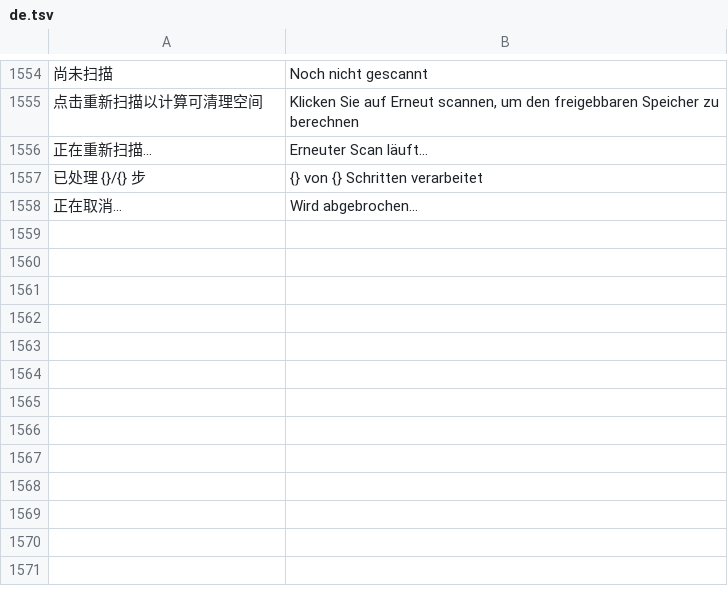
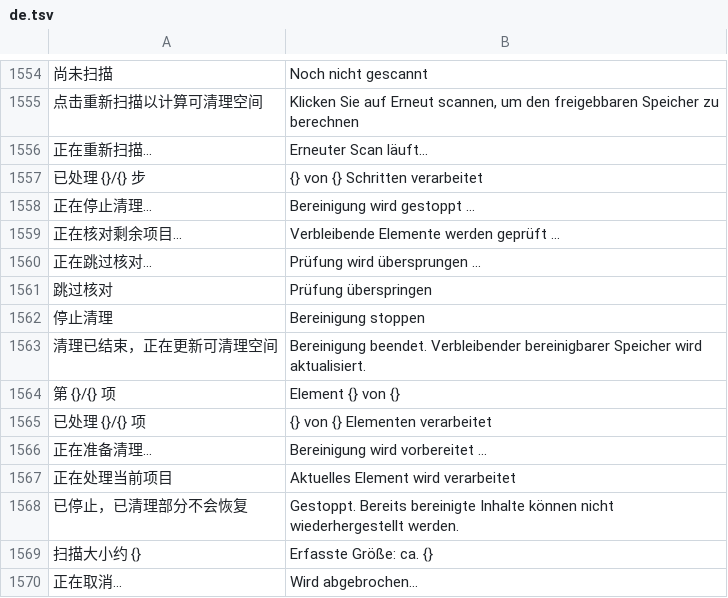
Before and after one commit to ysicing/XStats, a TSV file: Packages/XStatsKit/Sources/Localization/Resources/de.tsv, drawn as a sheet; only a part is shown, gaps mark what is left out; the diff names each change by its address in the sheet, - before the commit and + after, or states it on an @@ line.

```diff
--- a/Packages/XStatsKit/Sources/Localization/Resources/de.tsv
+++ b/Packages/XStatsKit/Sources/Localization/Resources/de.tsv
+row 1558: 正在停止清理… | Bereinigung wird gestoppt …
+row 1559: 正在核对剩余项目… | Verbleibende Elemente werden geprüft …
+row 1560: 正在跳过核对… | Prüfung wird übersprungen …
+row 1561: 跳过核对 | Prüfung überspringen
+row 1562: 停止清理 | Bereinigung stoppen
+row 1563: 清理已结束，正在更新可清理空间 | Bereinigung beendet. Verbleibender bereinigbarer Speicher wird aktualisiert.
+row 1564: 第 {}/{} 项 | Element {} von {}
+row 1565: 已处理 {}/{} 项 | {} von {} Elementen verarbeitet
+row 1566: 正在准备清理… | Bereinigung wird vorbereitet …
+row 1567: 正在处理当前项目 | Aktuelles Element wird verarbeitet
+row 1568: 已停止，已清理部分不会恢复 | Gestoppt. Bereits bereinigte Inhalte können nicht wiederhergestellt werden.
+row 1569: 扫描大小约 {} | Erfasste Größe: ca. {}
```
Also changed, not shown: Packages/XStatsKit/Sources/Localization/Resources/ar.tsv, Packages/XStatsKit/Sources/Localization/Resources/es.tsv, 12 other files.
